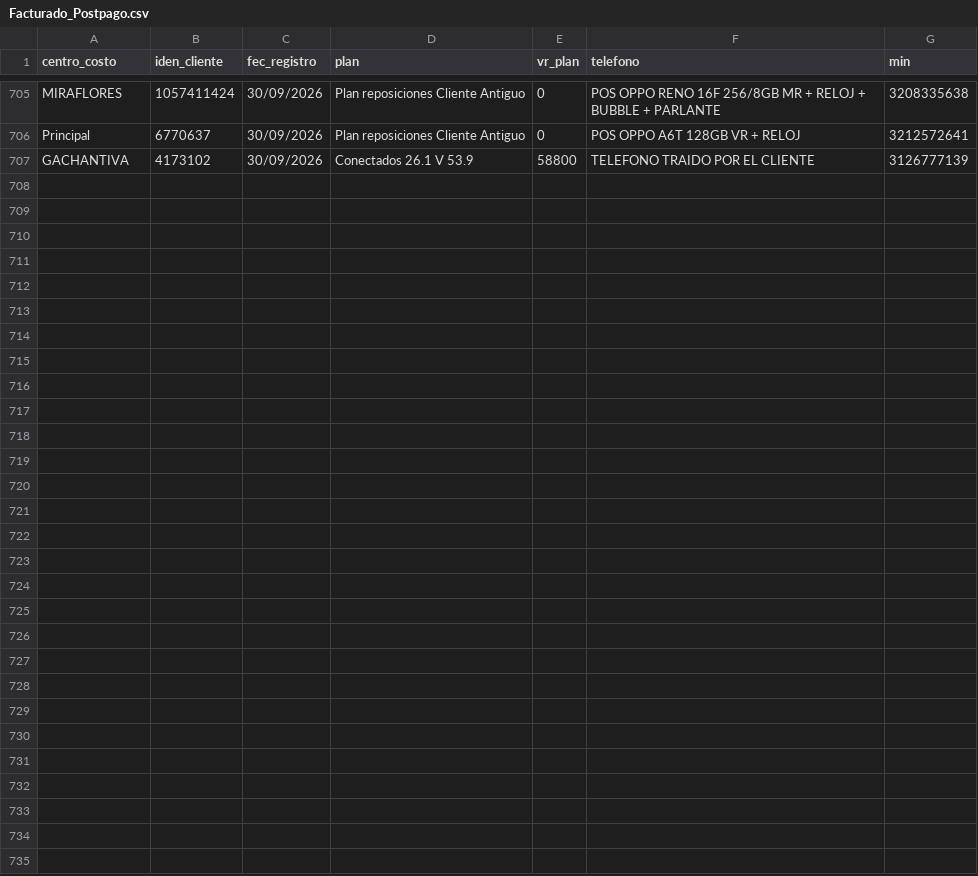
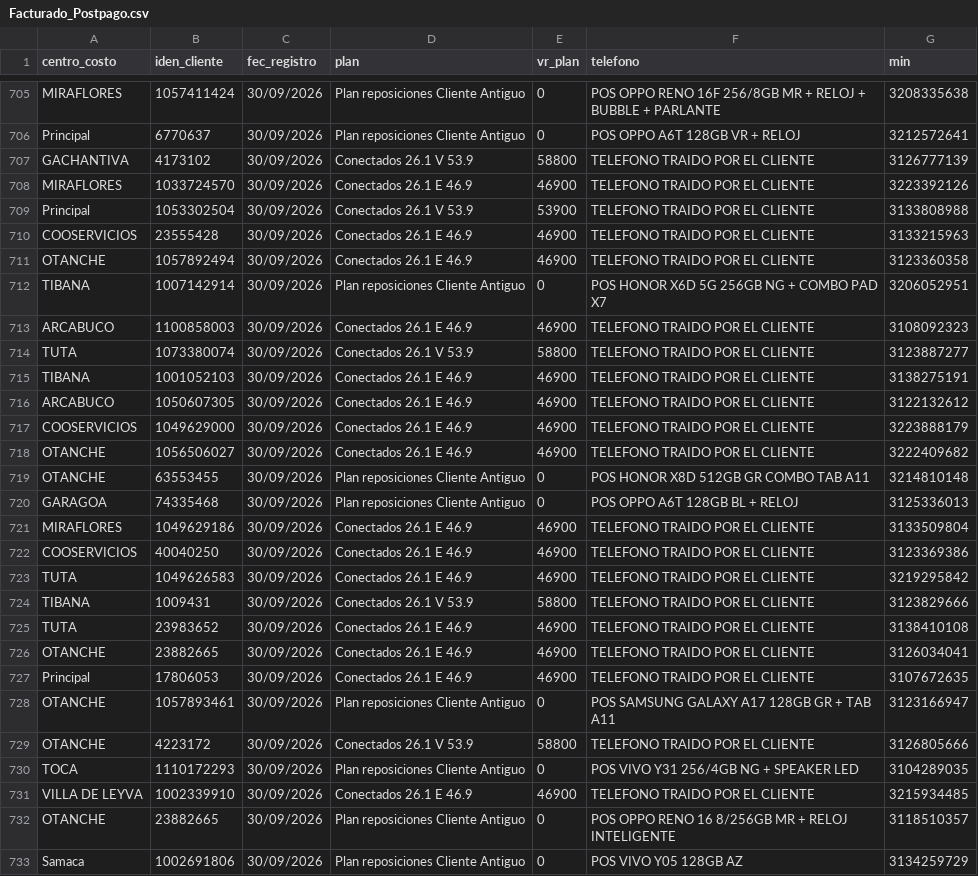
Before and after one commit to lubernu/prueba, a CSV file: Facturado_Postpago.csv, drawn as a sheet; only a part is shown, gaps mark what is left out; the diff names each change by its address in the sheet, - before the commit and + after, or states it on an @@ line.

Commit message:
Actualización automática: Facturado_Postpago.csv

```diff
--- a/Facturado_Postpago.csv
+++ b/Facturado_Postpago.csv
+row 708: MIRAFLORES | 1033724570 | 30/09/2026 | Conectados 26.1 E 46.9 | 46900 | TELEFONO TRAIDO POR EL CLIENTE | 3223392126
+row 709: Principal | 1053302504 | 30/09/2026 | Conectados 26.1 V 53.9 | 53900 | TELEFONO TRAIDO POR EL CLIENTE | 3133808988
+row 710: COOSERVICIOS | 23555428 | 30/09/2026 | Conectados 26.1 E 46.9 | 46900 | TELEFONO TRAIDO POR EL CLIENTE | 3133215963
+row 711: OTANCHE | 1057892494 | 30/09/2026 | Conectados 26.1 E 46.9 | 46900 | TELEFONO TRAIDO POR EL CLIENTE | 3123360358
+row 712: TIBANA | 1007142914 | 30/09/2026 | Plan reposiciones Cliente Antiguo | 0 | POS HONOR X6D 5G 256GB NG + COMBO PAD X7 | 3206052951
+row 713: ARCABUCO | 1100858003 | 30/09/2026 | Conectados 26.1 E 46.9 | 46900 | TELEFONO TRAIDO POR EL CLIENTE | 3108092323
+row 714: TUTA | 1073380074 | 30/09/2026 | Conectados 26.1 V 53.9 | 58800 | TELEFONO TRAIDO POR EL CLIENTE | 3123887277
+row 715: TIBANA | 1001052103 | 30/09/2026 | Conectados 26.1 E 46.9 | 46900 | TELEFONO TRAIDO POR EL CLIENTE | 3138275191
+row 716: ARCABUCO | 1050607305 | 30/09/2026 | Conectados 26.1 E 46.9 | 46900 | TELEFONO TRAIDO POR EL CLIENTE | 3122132612
+row 717: COOSERVICIOS | 1049629000 | 30/09/2026 | Conectados 26.1 E 46.9 | 46900 | TELEFONO TRAIDO POR EL CLIENTE | 3223888179
+row 718: OTANCHE | 1056506027 | 30/09/2026 | Conectados 26.1 E 46.9 | 46900 | TELEFONO TRAIDO POR EL CLIENTE | 3222409682
+row 719: OTANCHE | 63553455 | 30/09/2026 | Plan reposiciones Cliente Antiguo | 0 | POS HONOR X8D 512GB GR COMBO TAB A11 | 3214810148
+row 720: GARAGOA | 74335468 | 30/09/2026 | Plan reposiciones Cliente Antiguo | 0 | POS OPPO A6T 128GB BL + RELOJ | 3125336013
+row 721: MIRAFLORES | 1049629186 | 30/09/2026 | Conectados 26.1 E 46.9 | 46900 | TELEFONO TRAIDO POR EL CLIENTE | 3133509804
+row 722: COOSERVICIOS | 40040250 | 30/09/2026 | Conectados 26.1 E 46.9 | 46900 | TELEFONO TRAIDO POR EL CLIENTE | 3123369386
+row 723: TUTA | 1049626583 | 30/09/2026 | Conectados 26.1 E 46.9 | 46900 | TELEFONO TRAIDO POR EL CLIENTE | 3219295842
+row 724: TIBANA | 1009431 | 30/09/2026 | Conectados 26.1 V 53.9 | 58800 | TELEFONO TRAIDO POR EL CLIENTE | 3123829666
+row 725: TUTA | 23983652 | 30/09/2026 | Conectados 26.1 E 46.9 | 46900 | TELEFONO TRAIDO POR EL CLIENTE | 3138410108
+row 726: OTANCHE | 23882665 | 30/09/2026 | Conectados 26.1 E 46.9 | 46900 | TELEFONO TRAIDO POR EL CLIENTE | 3126034041
+row 727: Principal | 17806053 | 30/09/2026 | Conectados 26.1 E 46.9 | 46900 | TELEFONO TRAIDO POR EL CLIENTE | 3107672635
+row 728: OTANCHE | 1057893461 | 30/09/2026 | Plan reposiciones Cliente Antiguo | 0 | POS SAMSUNG GALAXY A17 128GB GR + TAB A11 | 3123166947
+row 729: OTANCHE | 4223172 | 30/09/2026 | Conectados 26.1 V 53.9 | 58800 | TELEFONO TRAIDO POR EL CLIENTE | 3126805666
+row 730: TOCA | 1110172293 | 30/09/2026 | Plan reposiciones Cliente Antiguo | 0 | POS VIVO Y31 256/4GB NG + SPEAKER LED | 3104289035
+row 731: VILLA DE LEYVA | 1002339910 | 30/09/2026 | Conectados 26.1 E 46.9 | 46900 | TELEFONO TRAIDO POR EL CLIENTE | 3215934485
+row 732: OTANCHE | 23882665 | 30/09/2026 | Plan reposiciones Cliente Antiguo | 0 | POS OPPO RENO 16 8/256GB MR + RELOJ INTELIGENTE | 3118510357
+row 733: Samaca | 1002691806 | 30/09/2026 | Plan reposiciones Cliente Antiguo | 0 | POS VIVO Y05 128GB AZ | 3134259729
```
